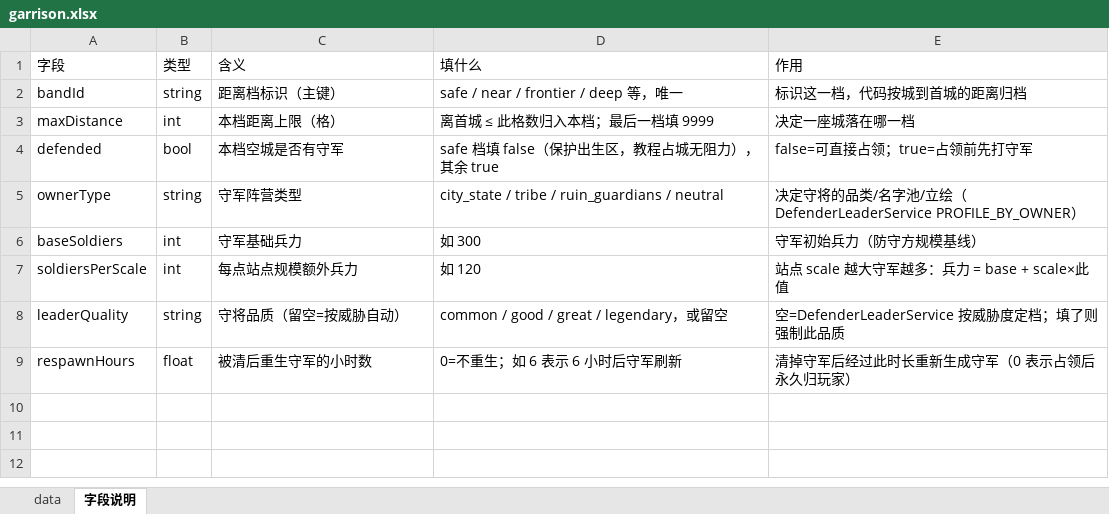
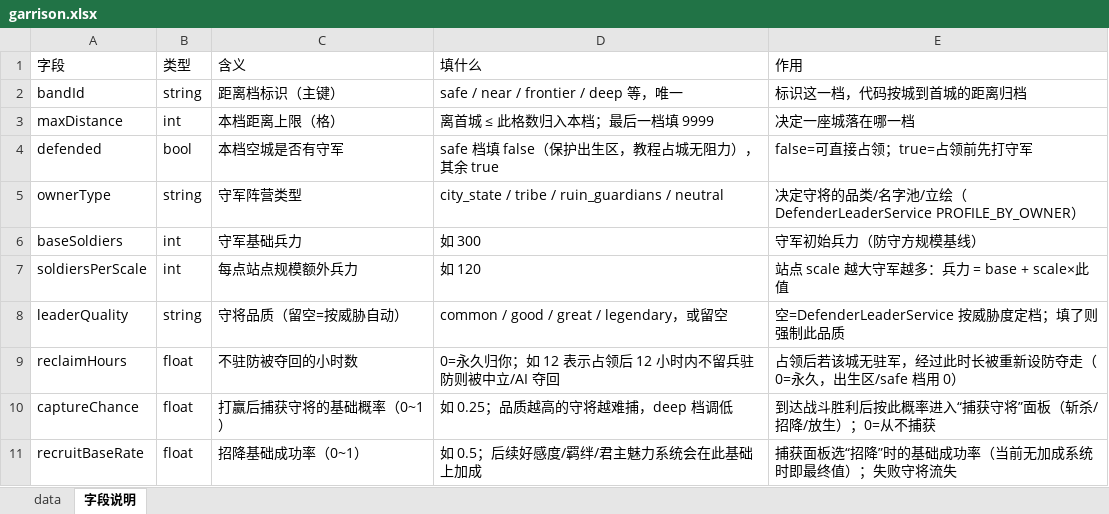
Before and after one commit to 18301724526/WXGames, an Excel workbook: config/tables/garrison.xlsx, sheet 字段说明, drawn as a sheet; values as stored, in another font and other column widths than the file's, no borders; removed rows and columns are numbered as before the commit, all else as after; the diff names each change by its address in the sheet, - before the commit and + after, or states it on an @@ line.

```diff
--- a/config/tables/garrison.xlsx (sheet 字段说明)
+++ b/config/tables/garrison.xlsx (sheet 字段说明)
-row 9: respawnHours | float | 被清后重生守军的小时数 | 0=不重生；如 6 表示 6 小时后守军刷新 | 清掉守军后经过此时长重新生成守军（0 表示占领后永久归玩家）
+row 9: reclaimHours | float | 不驻防被夺回的小时数 | 0=永久归你；如 12 表示占领后 12 小时内不留兵驻防则被中立/AI 夺回 | 占领后若该城无驻军，经过此时长被重新设防夺走（0=永久，出生区/safe 档用 0）
+row 10: captureChance | float | 打赢后捕获守将的基础概率（0~1） | 如 0.25；品质越高的守将越难捕，deep 档调低 | 到达战斗胜利后按此概率进入“捕获守将”面板（斩杀/招降/放生）；0=从不捕获
+row 11: recruitBaseRate | float | 招降基础成功率（0~1） | 如 0.5；后续好感度/羁绊/君主魅力系统会在此基础上加成 | 捕获面板选“招降”时的基础成功率（当前无加成系统时即最终值）；失败守将流失
```
Also changed, not shown: sheet data, config/tables/veteran_camp.xlsx, 5 other files.
